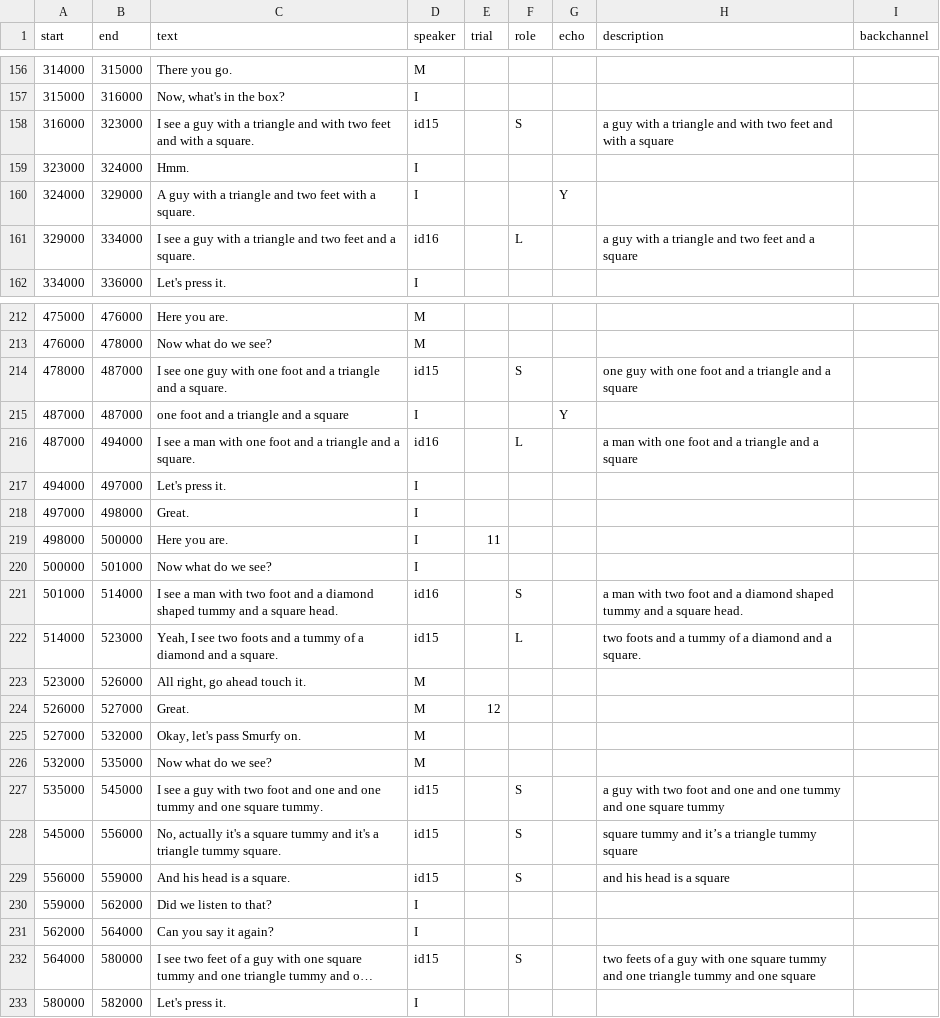
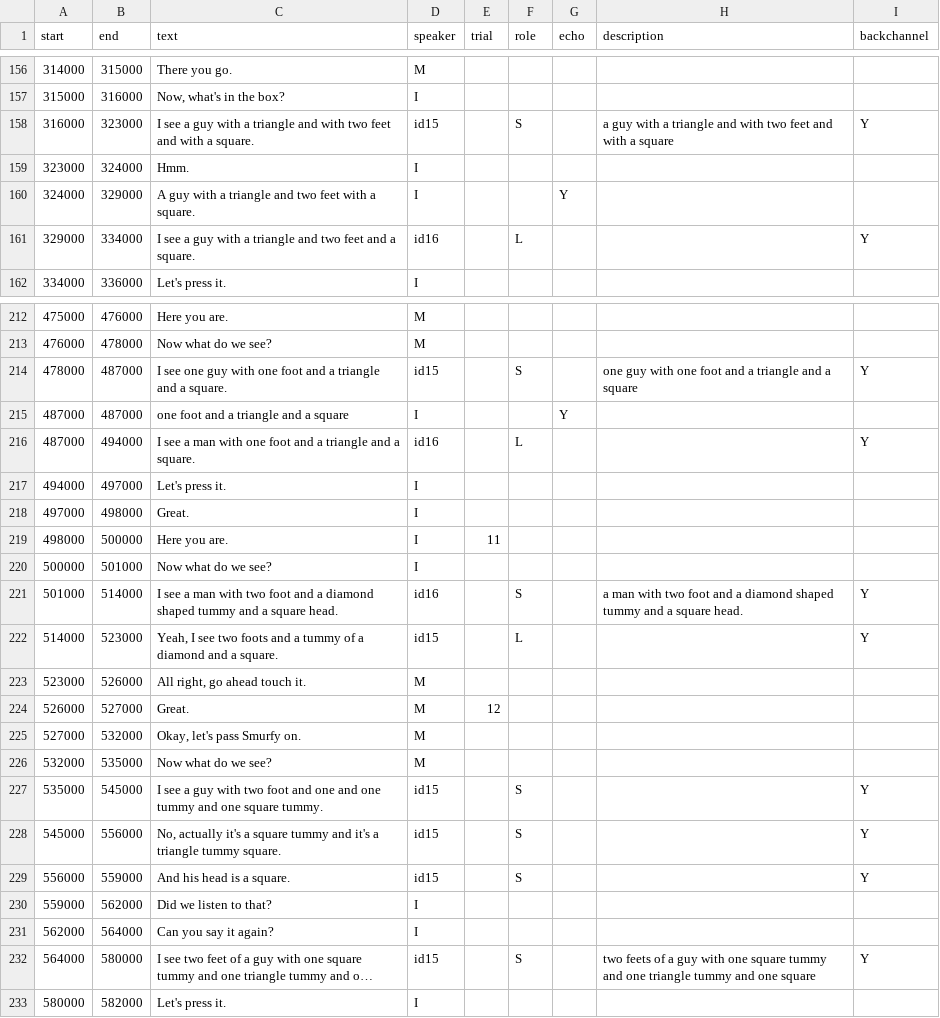
Before and after one commit to vboyce/kid-tangrams, a CSV file: data/clean_transcripts/game42.csv, drawn as a sheet; only a part is shown, gaps mark what is left out; long unchanged cells end in …; the diff covers the shown part only; the diff names each change by its address in the sheet, - before the commit and + after, or states it on an @@ line.

```diff
--- a/data/clean_transcripts/game42.csv
+++ b/data/clean_transcripts/game42.csv
-I158 (backchannel): (empty)
+I158 (backchannel): Y
-H161 (description): a guy with a triangle and two feet and a square
+H161 (description): (empty)
-I161 (backchannel): (empty)
+I161 (backchannel): Y
-I214 (backchannel): (empty)
+I214 (backchannel): Y
-H216 (description): a man with one foot and a triangle and a square
+H216 (description): (empty)
-I216 (backchannel): (empty)
+I216 (backchannel): Y
-I221:I222 (backchannel): (empty)
+I221:I222 (backchannel): Y
-H222 (description): two foots and a tummy of a diamond and a square.
+H222 (description): (empty)
-H227 (description): a guy with two foot and one and one tummy and one square tummy
+H227 (description): (empty)
-I227:I229 (backchannel): (empty)
+I227:I229 (backchannel): Y
-H228 (description): square tummy and it’s a triangle tummy square
+H228 (description): (empty)
-H229 (description): and his head is a square
+H229 (description): (empty)
-I232 (backchannel): (empty)
+I232 (backchannel): Y
```
Also changed, not shown: 25 edited cells elsewhere in this file, data/clean_transcripts/game41.csv, data/clean_transcripts/game44.csv, 26 other files.
